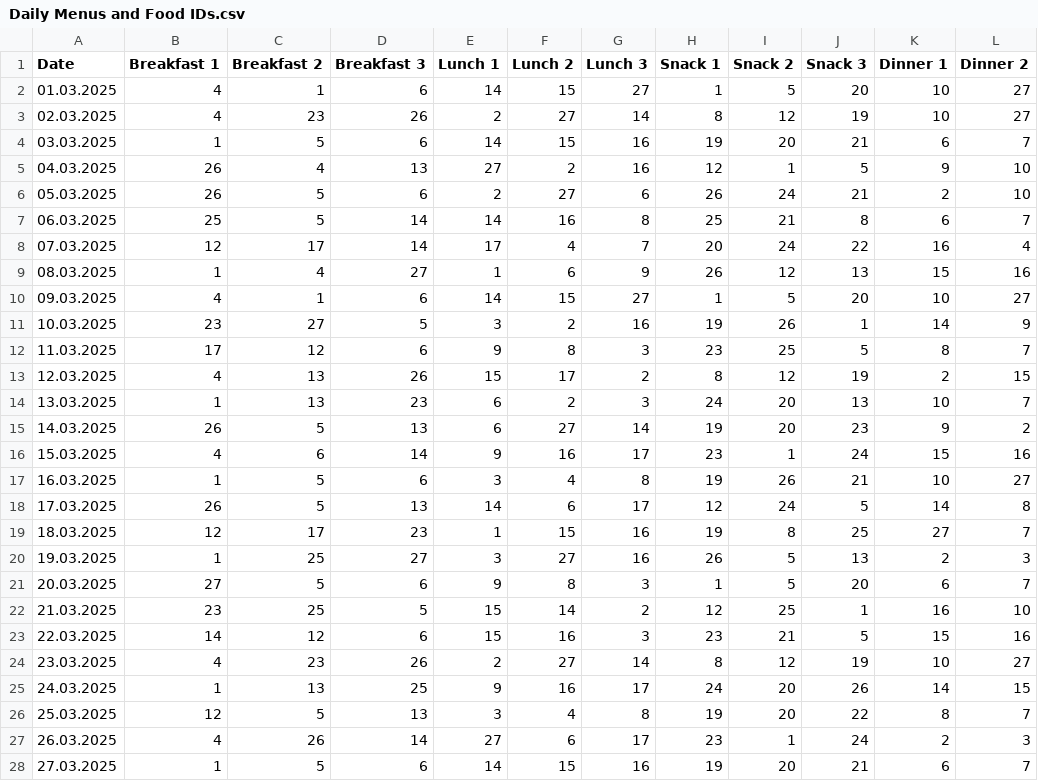
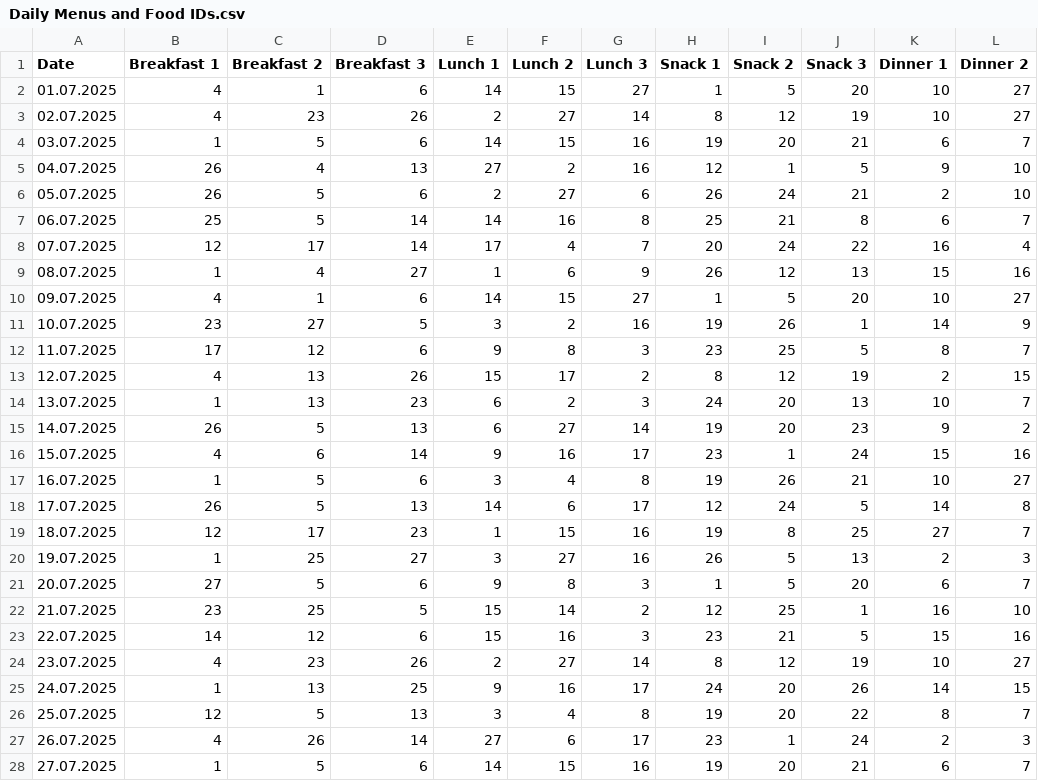
Before and after one commit to the-corg/pudelwohl, a CSV file: DemoDataFiles/Daily Menus and Food IDs.csv (was DataProviders/DemoDataFiles/Daily Menus and Food IDs.csv), drawn as a sheet; only a part is shown; the diff covers the shown part only; the diff names each change by its address in the sheet, - before the commit and + after, or states it on an @@ line.

Commit message:
Update demo data

```diff
--- a/DataProviders/DemoDataFiles/Daily Menus and Food IDs.csv
+++ b/DemoDataFiles/Daily Menus and Food IDs.csv
-A2 (Date): 01.03.2025
+A2 (Date): 01.07.2025
-A3 (Date): 02.03.2025
+A3 (Date): 02.07.2025
-A4 (Date): 03.03.2025
+A4 (Date): 03.07.2025
-A5 (Date): 04.03.2025
+A5 (Date): 04.07.2025
-A6 (Date): 05.03.2025
+A6 (Date): 05.07.2025
-A7 (Date): 06.03.2025
+A7 (Date): 06.07.2025
-A8 (Date): 07.03.2025
+A8 (Date): 07.07.2025
-A9 (Date): 08.03.2025
+A9 (Date): 08.07.2025
-A10 (Date): 09.03.2025
+A10 (Date): 09.07.2025
-A11 (Date): 10.03.2025
+A11 (Date): 10.07.2025
-A12 (Date): 11.03.2025
+A12 (Date): 11.07.2025
-A13 (Date): 12.03.2025
+A13 (Date): 12.07.2025
-A14 (Date): 13.03.2025
+A14 (Date): 13.07.2025
-A15 (Date): 14.03.2025
+A15 (Date): 14.07.2025
-A16 (Date): 15.03.2025
+A16 (Date): 15.07.2025
-A17 (Date): 16.03.2025
+A17 (Date): 16.07.2025
-A18 (Date): 17.03.2025
+A18 (Date): 17.07.2025
-A19 (Date): 18.03.2025
+A19 (Date): 18.07.2025
-A20 (Date): 19.03.2025
+A20 (Date): 19.07.2025
-A21 (Date): 20.03.2025
+A21 (Date): 20.07.2025
-A22 (Date): 21.03.2025
+A22 (Date): 21.07.2025
-A23 (Date): 22.03.2025
+A23 (Date): 22.07.2025
-A24 (Date): 23.03.2025
+A24 (Date): 23.07.2025
-A25 (Date): 24.03.2025
+A25 (Date): 24.07.2025
-A26 (Date): 25.03.2025
+A26 (Date): 25.07.2025
-A27 (Date): 26.03.2025
+A27 (Date): 26.07.2025
-A28 (Date): 27.03.2025
+A28 (Date): 27.07.2025
```
Also changed, not shown: 33 edited cells elsewhere in this file, DemoDataFiles/Dogs and Menu Options.csv, 22 other files.
